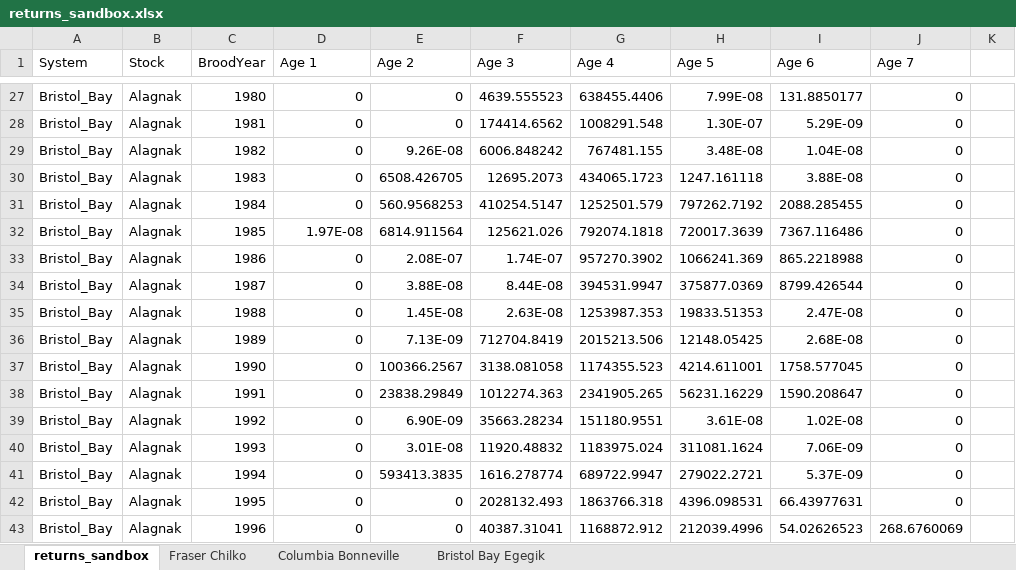
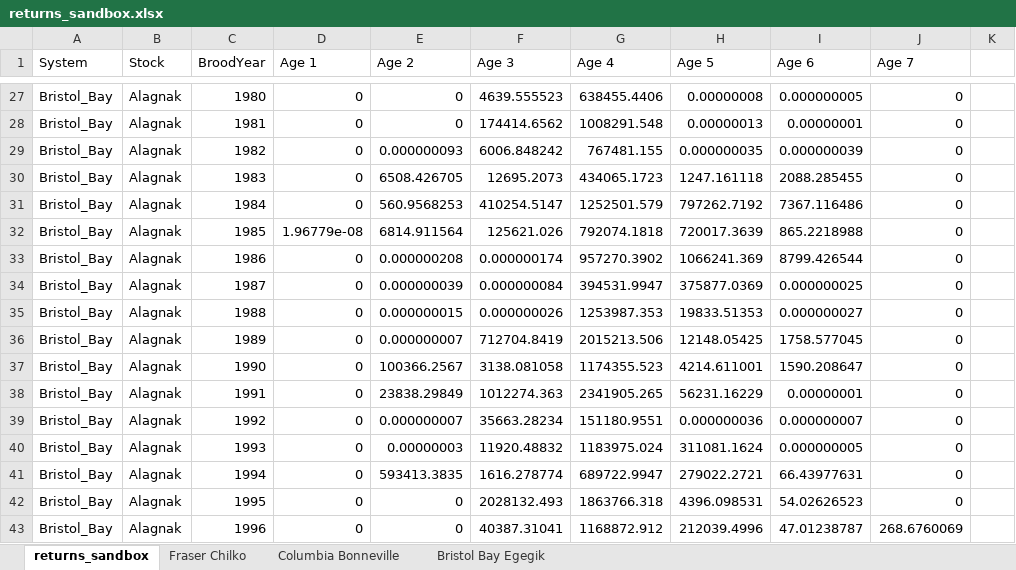
Before and after one commit to haleyoleynik/salmon-prize_2024, an Excel workbook: returns_sandbox.xlsx, sheet returns_sandbox, drawn as a sheet; only a part is shown, gaps mark what is left out; values as stored, in another font and other column widths than the file's, no cell formats; the diff covers the shown part only; the diff names each change by its address in the sheet, - before the commit and + after, or states it on an @@ line.

Commit message:
Update returns_sandbox.xlsx

```diff
--- a/returns_sandbox.xlsx (sheet returns_sandbox)
+++ b/returns_sandbox.xlsx (sheet returns_sandbox)
-H27 (Age 5): 7.99E-08
+H27 (Age 5): 0.00000008
-I27 (Age 6): 131.8850177
+I27 (Age 6): 0.000000005
-H28 (Age 5): 1.30E-07
+H28 (Age 5): 0.00000013
-I28 (Age 6): 5.29E-09
+I28 (Age 6): 0.00000001
-E29 (Age 2): 9.26E-08
+E29 (Age 2): 0.000000093
-H29 (Age 5): 3.48E-08
+H29 (Age 5): 0.000000035
-I29 (Age 6): 1.04E-08
+I29 (Age 6): 0.000000039
-I30 (Age 6): 3.88E-08
+I30 (Age 6): 2088.285455
-I31 (Age 6): 2088.285455
+I31 (Age 6): 7367.116486
-D32 (Age 1): 1.97E-08
+D32 (Age 1): 1.96779e-08
-I32 (Age 6): 7367.116486
+I32 (Age 6): 865.2218988
-E33 (Age 2): 2.08E-07
+E33 (Age 2): 0.000000208
-F33 (Age 3): 1.74E-07
+F33 (Age 3): 0.000000174
-I33 (Age 6): 865.2218988
+I33 (Age 6): 8799.426544
-E34 (Age 2): 3.88E-08
+E34 (Age 2): 0.000000039
-F34 (Age 3): 8.44E-08
+F34 (Age 3): 0.000000084
-I34 (Age 6): 8799.426544
+I34 (Age 6): 0.000000025
-E35 (Age 2): 1.45E-08
+E35 (Age 2): 0.000000015
-F35 (Age 3): 2.63E-08
+F35 (Age 3): 0.000000026
-I35 (Age 6): 2.47E-08
+I35 (Age 6): 0.000000027
-E36 (Age 2): 7.13E-09
+E36 (Age 2): 0.000000007
-I36 (Age 6): 2.68E-08
+I36 (Age 6): 1758.577045
-I37 (Age 6): 1758.577045
+I37 (Age 6): 1590.208647
-I38 (Age 6): 1590.208647
+I38 (Age 6): 0.00000001
-E39 (Age 2): 6.90E-09
+E39 (Age 2): 0.000000007
-H39 (Age 5): 3.61E-08
+H39 (Age 5): 0.000000036
-I39 (Age 6): 1.02E-08
+I39 (Age 6): 0.000000007
-E40 (Age 2): 3.01E-08
+E40 (Age 2): 0.00000003
-I40 (Age 6): 7.06E-09
+I40 (Age 6): 0.000000005
-I41 (Age 6): 5.37E-09
+I41 (Age 6): 66.43977631
-I42 (Age 6): 66.43977631
+I42 (Age 6): 54.02626523
-I43 (Age 6): 54.02626523
+I43 (Age 6): 47.01238787
```
Also changed, not shown: 632 edited cells elsewhere in this sheet, sheet Bristol Bay Egegik, sheet Fraser Chilko, sheet Columbia Bonneville, cell formats.
